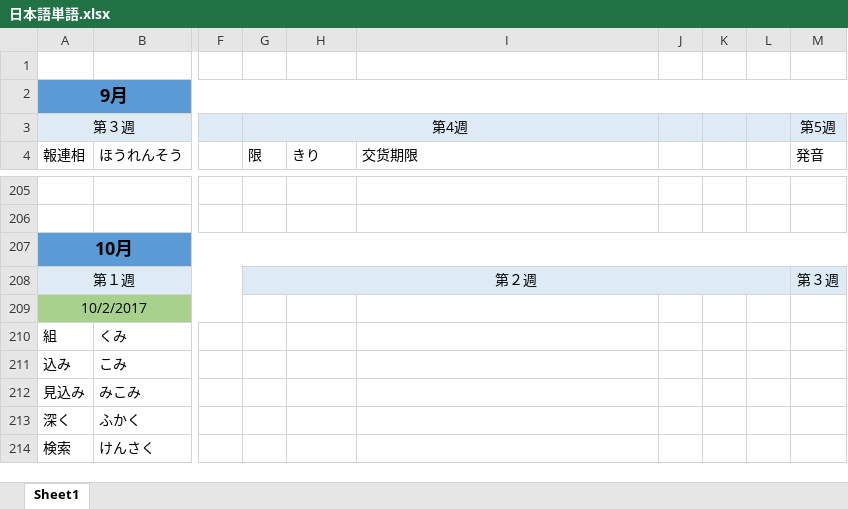
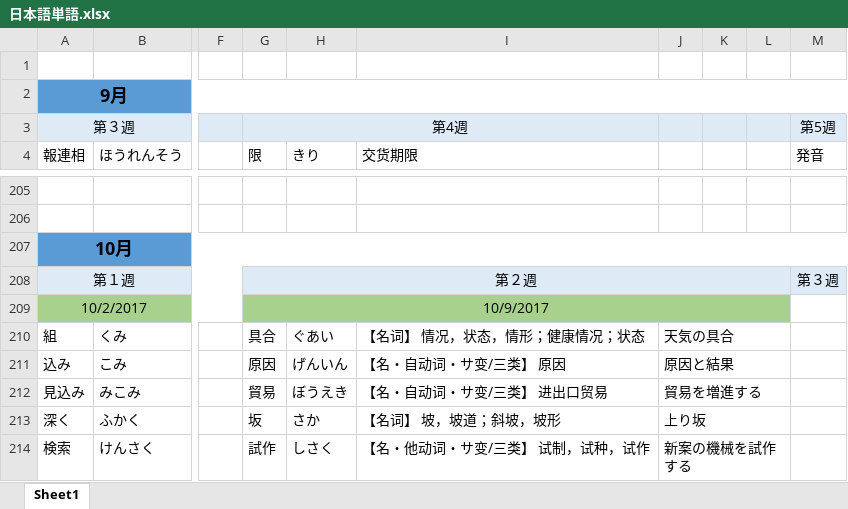
Before and after one commit to smh2274/Japan, an Excel workbook: 日本語単語.xlsx, sheet Sheet1, drawn as a sheet; only a part is shown, gaps mark what is left out; values as stored, in another font and other column widths than the file's, no borders; the diff covers the shown part only; the diff names each change by its address in the sheet, - before the commit and + after, or states it on an @@ line.

Commit message:
update 10.9

```diff
--- a/日本語単語.xlsx (sheet Sheet1)
+++ b/日本語単語.xlsx (sheet Sheet1)
-G209 (限): (empty)
+G209 (限): 10/9/2017
-G209:L209 fill: none
+G209:L209 fill: #A9D18E
+G209:L209 merged
-G210 (限): (empty)
+G210 (限): 具合
-H210 (きり): (empty)
+H210 (きり): ぐあい
-I210 (交货期限): (empty)
+I210 (交货期限): 【名词】 情况，状态，情形；健康情况；状态
-J210: (empty)
+J210: 天気の具合
+J210:L210 merged
-G211 (限): (empty)
+G211 (限): 原因
-H211 (きり): (empty)
+H211 (きり): げんいん
-I211 (交货期限): (empty)
+I211 (交货期限): 【名・自动词・サ变/三类】 原因
-J211: (empty)
+J211: 原因と結果
+J211:L211 merged
-G212 (限): (empty)
+G212 (限): 貿易
-H212 (きり): (empty)
+H212 (きり): ぼうえき
-I212 (交货期限): (empty)
+I212 (交货期限): 【名・自动词・サ变/三类】 进出口贸易
-J212: (empty)
+J212: 貿易を増進する
+J212:L212 merged
-G213 (限): (empty)
+G213 (限): 坂
-H213 (きり): (empty)
+H213 (きり): さか
-I213 (交货期限): (empty)
+I213 (交货期限): 【名词】 坡，坡道；斜坡，坡形
-J213: (empty)
+J213: 上り坂
+J213:L213 merged
-G214 (限): (empty)
+G214 (限): 試作
-H214 (きり): (empty)
+H214 (きり): しさく
-I214 (交货期限): (empty)
+I214 (交货期限): 【名・他动词・サ变/三类】 试制，试种，试作
-J214: (empty)
+J214: 新案の機械を試作する
+J214:L214 merged
```
Also changed, not shown: 72 added rows, 44 edited cells and merged cells elsewhere in this sheet.
